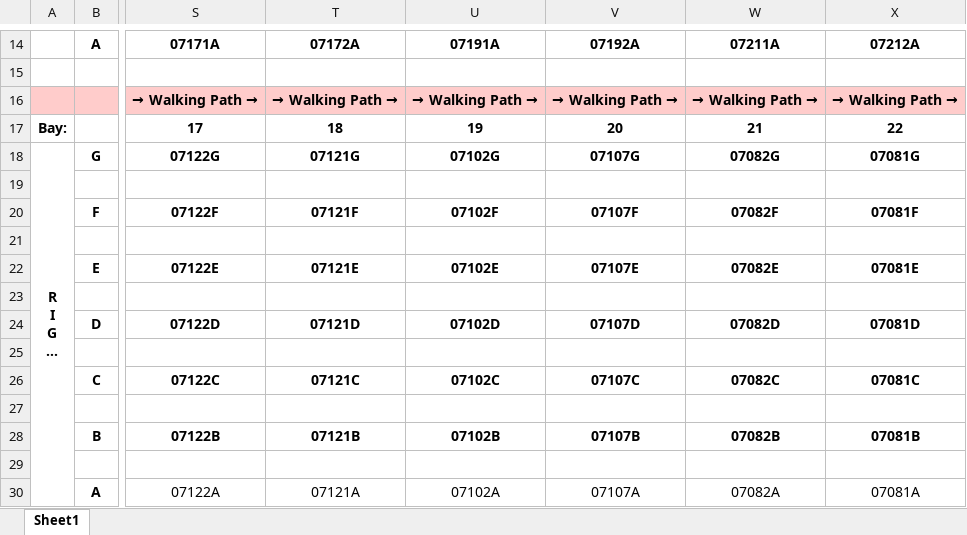
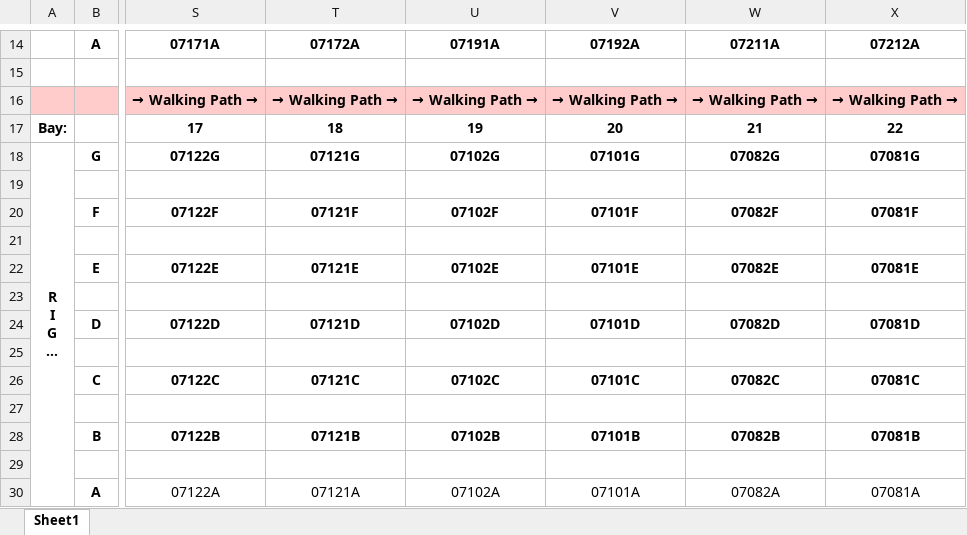
Before and after one commit to jayjaydesai/WorkBot, an Excel workbook: locations/A07.xlsx, sheet Sheet1, drawn as a sheet; only a part is shown, gaps mark what is left out; long unchanged cells end in …; values as stored, in another font and other column widths than the file's, no borders; the diff names each change by its address in the sheet, - before the commit and + after, or states it on an @@ line.

```diff
--- a/locations/A07.xlsx (sheet Sheet1)
+++ b/locations/A07.xlsx (sheet Sheet1)
-V18: 07107G
+V18: 07101G
-V20: 07107F
+V20: 07101F
-V22: 07107E
+V22: 07101E
-V24: 07107D
+V24: 07101D
-V26: 07107C
+V26: 07101C
-V28: 07107B
+V28: 07101B
-V30: 07107A
+V30: 07101A
```
Also changed, not shown: locations/A01.xlsx, locations/A02.xlsx, 8 other files.
